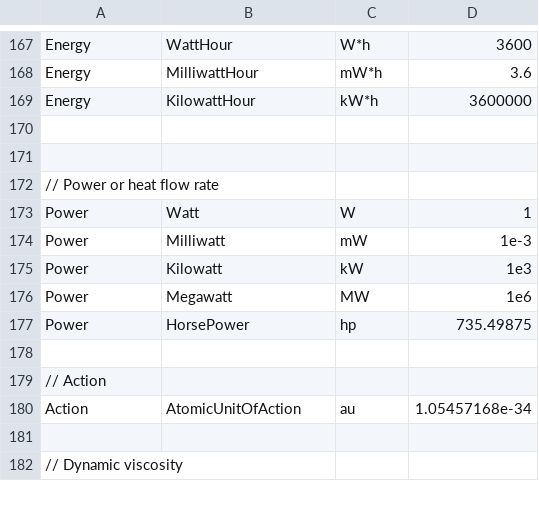
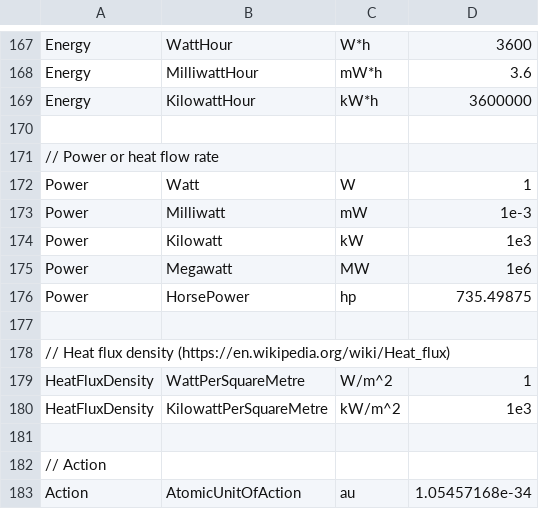
Before and after one commit to QuantityTypes/QuantityTypes, a CSV file: Source/QuantityTypes/Quantities/Units.csv, drawn as a sheet; only a part is shown, gaps mark what is left out; the shorter side is filled out with more unchanged rows.

Commit message:
Adding units of Heat Flux Density (https://en.wikipedia.org/wiki/Heat_flux)
Used in particular for solar radiation density (called irradiance)

```diff
--- a/Source/QuantityTypes/Quantities/Units.csv
+++ b/Source/QuantityTypes/Quantities/Units.csv
@@ -170,3 +170,2 @@ Energy,KilowattHour,kW*h,3600000
 
-
 // Power or heat flow rate
@@ -177,2 +176,6 @@ Power,Megawatt,MW,1e6
 Power,HorsePower,hp,735.49875
+
+// Heat flux density (https://en.wikipedia.org/wiki/Heat_flux)
+HeatFluxDensity,WattPerSquareMetre,W/m^2,1
+HeatFluxDensity,KilowattPerSquareMetre,kW/m^2,1e3
 
```
Also changed, not shown: 2 other files.
